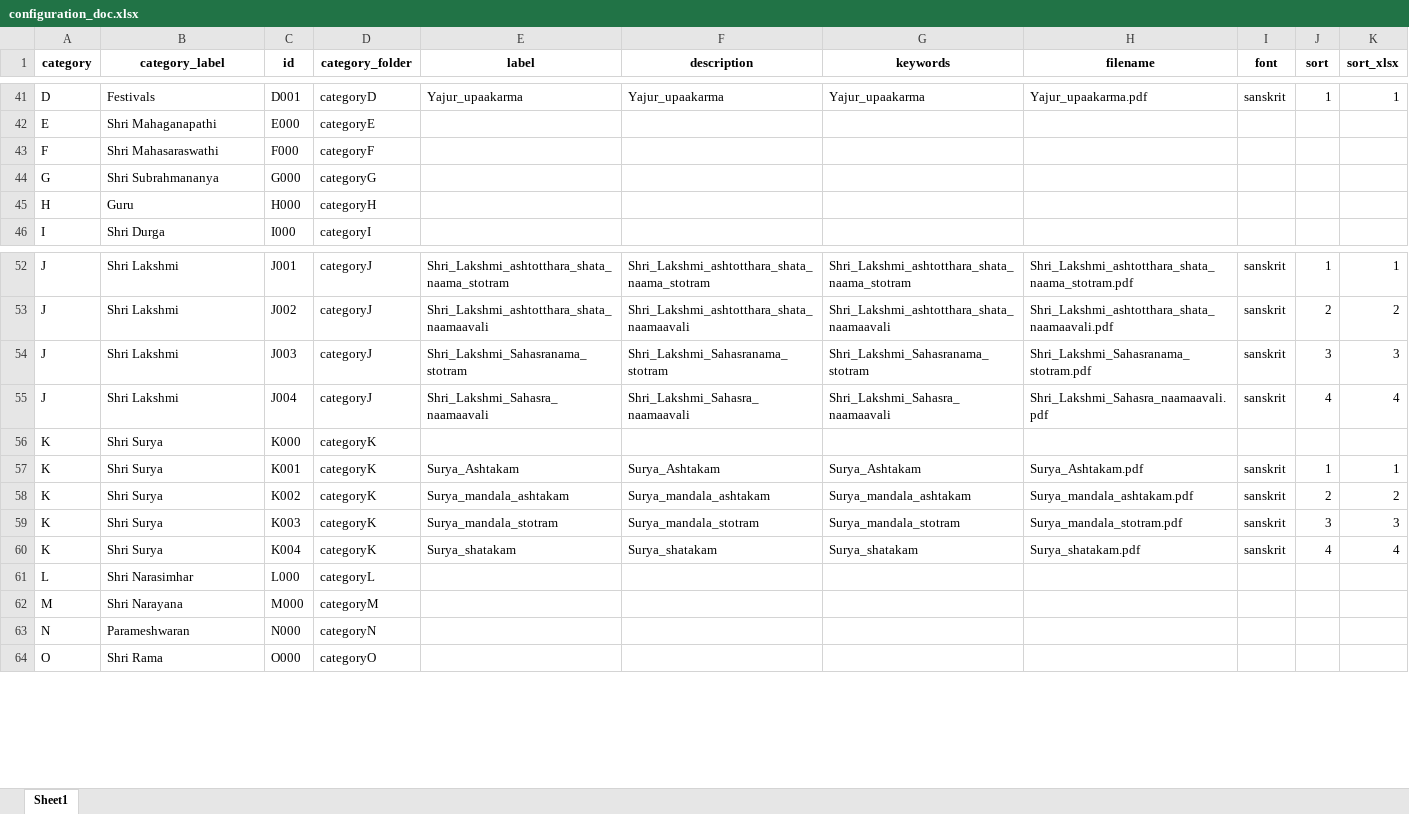
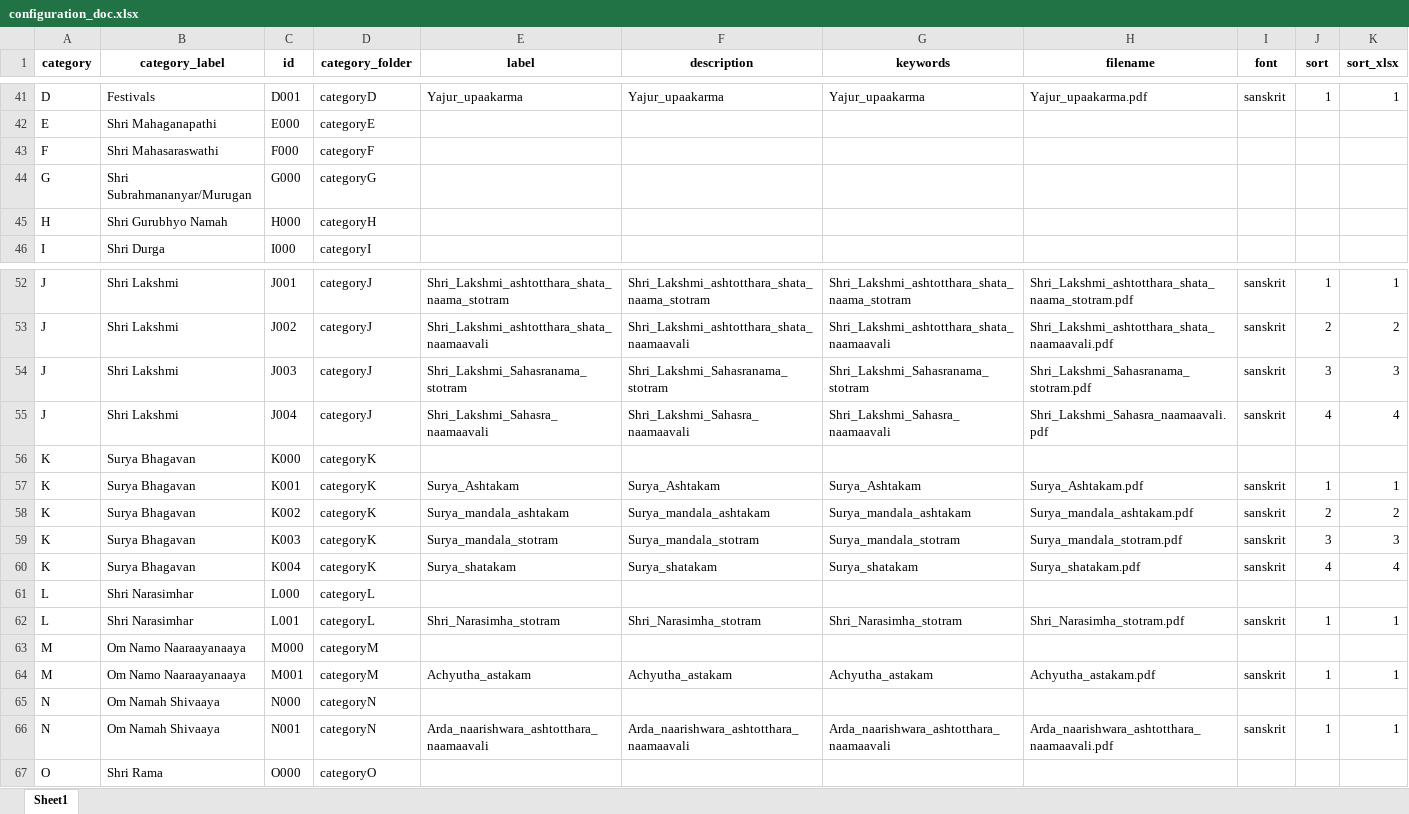
Before and after one commit to sangrahaalaya/vedametc, an Excel workbook: configuration_doc.xlsx, sheet Sheet1, drawn as a sheet; only a part is shown, gaps mark what is left out; values as stored, in another font and other column widths than the file's, no borders; addresses are those after the commit; the diff names each change by its address in the sheet, - before the commit and + after, or states it on an @@ line.

```diff
--- a/configuration_doc.xlsx (sheet Sheet1)
+++ b/configuration_doc.xlsx (sheet Sheet1)
-B44 (category_label): Shri Subrahmananya
+B44 (category_label): Shri Subrahmananyar/Murugan
-B45 (category_label): Guru
+B45 (category_label): Shri Gurubhyo Namah
-B56:B60 (category_label): Shri Surya
+B56:B60 (category_label): Surya Bhagavan
+row 62: L | Shri Narasimhar | L001 | categoryL | Shri_Narasimha_stotram | Shri_Narasimha_stotram | Shri_Narasimha_stotram | Shri_Narasimha_stotram.pdf | sanskrit | 1 | 1
-B63 (category_label): Shri Narayana
+B63 (category_label): Om Namo Naaraayanaaya
+row 64: M | Om Namo Naaraayanaaya | M001 | categoryM | Achyutha_astakam | Achyutha_astakam | Achyutha_astakam | Achyutha_astakam.pdf | sanskrit | 1 | 1
-B65 (category_label): Parameshwaran
+B65 (category_label): Om Namah Shivaaya
+row 66: N | Om Namah Shivaaya | N001 | categoryN | Arda_naarishwara_ashtotthara_naamaavali | Arda_naarishwara_ashtotthara_naamaavali | Arda_naarishwara_ashtotthara_naamaavali | Arda_naarishwara_ashtotthara_naamaavali.pdf | sanskrit | 1 | 1
```
Also changed, not shown: 1 other file.
